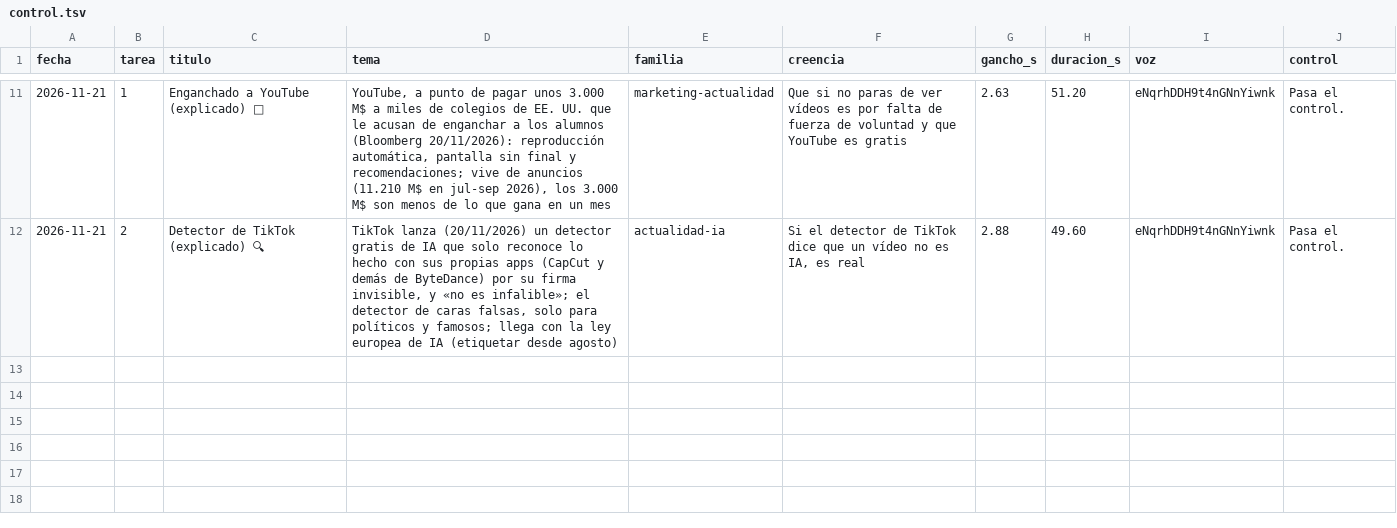
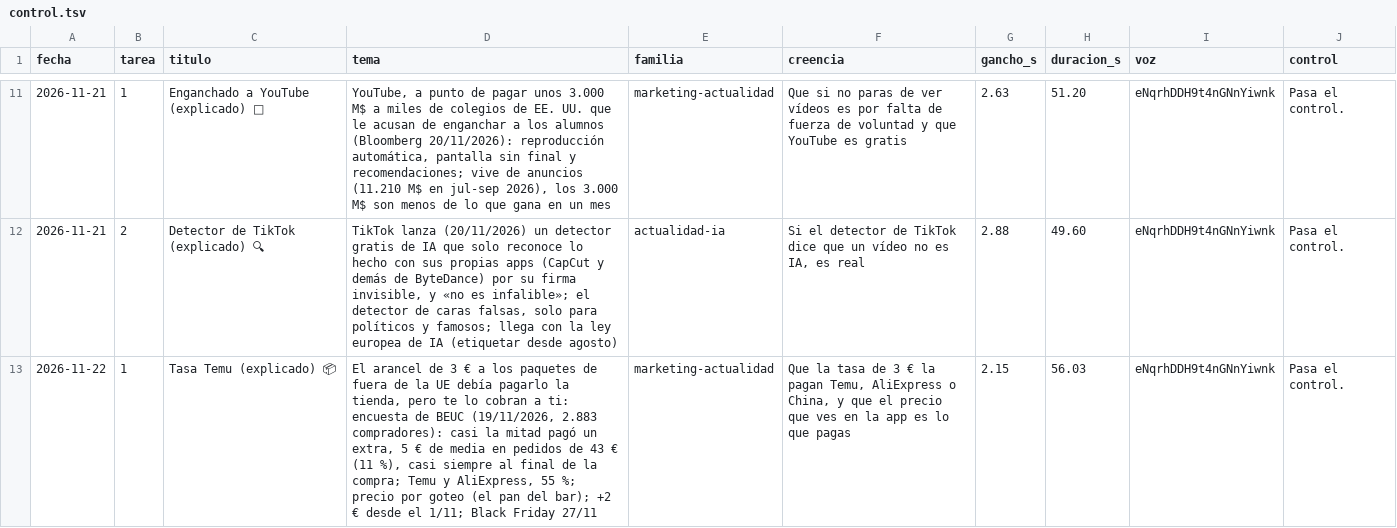
Before and after one commit to amaliogigu/reels-publicos, a TSV file: amalio/control.tsv, drawn as a sheet; only a part is shown, gaps mark what is left out.

```diff
--- a/amalio/control.tsv
+++ b/amalio/control.tsv
@@ -12 +12,2 @@ fecha	tarea	titulo	tema	familia	creencia	gancho_s	duracion_s	voz	control
 2026-11-21	2	Detector de TikTok (explicado) 🔍	TikTok lanza (20/11/2026) un detector gratis de IA que solo reconoce lo hecho con sus propias apps (CapCut y demás de ByteDance) por su firma invisible, y «no es infalible»; el detector de caras falsas, solo para políticos y famosos; llega con la ley europea de IA (etiquetar desde agosto)	actualidad-ia	Si el detector de TikTok dice que un vídeo no es IA, es real	2.88	49.60	eNqrhDDH9t4nGNnYiwnk	Pasa el control.
+2026-11-22	1	Tasa Temu (explicado) 📦	El arancel de 3 € a los paquetes de fuera de la UE debía pagarlo la tienda, pero te lo cobran a ti: encuesta de BEUC (19/11/2026, 2.883 compradores): casi la mitad pagó un extra, 5 € de media en pedidos de 43 € (11 %), casi siempre al final de la compra; Temu y AliExpress, 55 %; precio por goteo (el pan del bar); +2 € desde el 1/11; Black Friday 27/11	marketing-actualidad	Que la tasa de 3 € la pagan Temu, AliExpress o China, y que el precio que ves en la app es lo que pagas	2.15	56.03	eNqrhDDH9t4nGNnYiwnk	Pasa el control.
```
Also changed, not shown: amalio/hechos.tsv, 1 other file.
